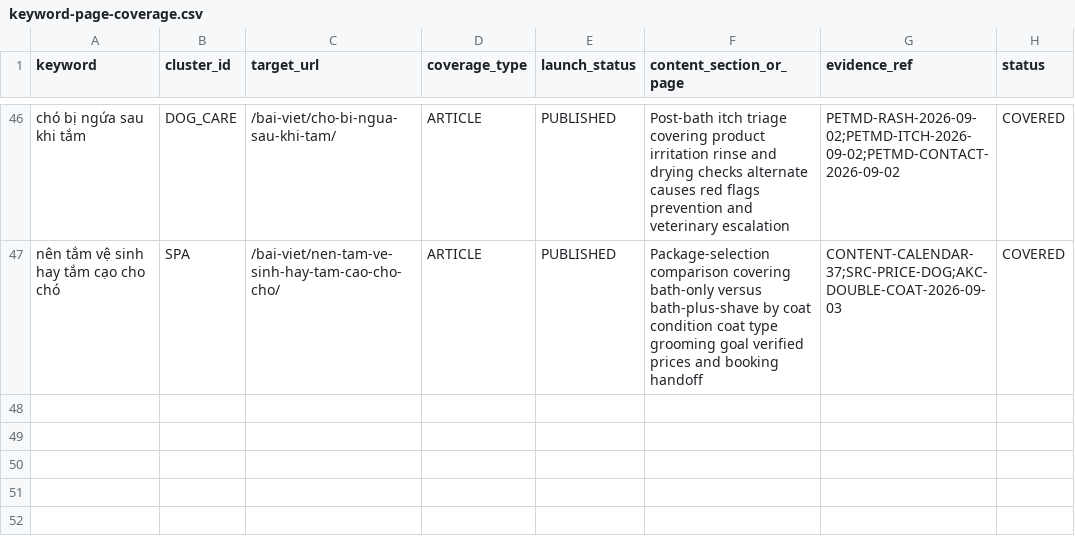
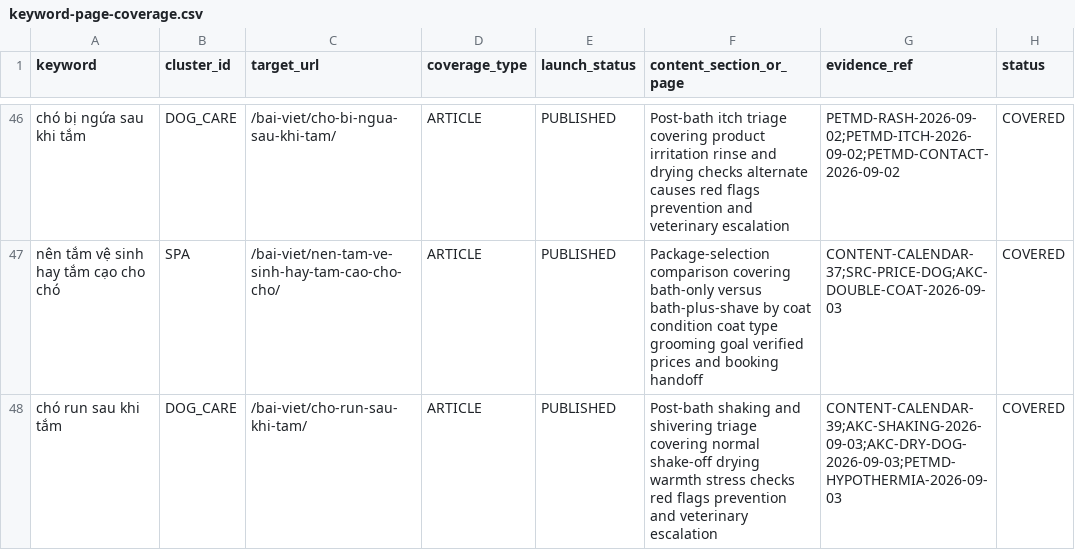
Before and after one commit to capquangfptminhlh/mimi, a CSV file: .website-os/evidence/keyword-page-coverage.csv, drawn as a sheet; only a part is shown, gaps mark what is left out.

```diff
--- a/.website-os/evidence/keyword-page-coverage.csv
+++ b/.website-os/evidence/keyword-page-coverage.csv
@@ -47 +47,2 @@ chó bị ngứa sau khi tắm,DOG_CARE,/bai-viet/cho-bi-ngua-sau-khi-tam/,ARTIC
 nên tắm vệ sinh hay tắm cạo cho chó,SPA,/bai-viet/nen-tam-ve-sinh-hay-tam-cao-cho-cho/,ARTICLE,PUBLISHED,Package-selection comparison covering bath-only versus bath-plus-shave by coat condition coat type grooming goal verified prices and booking handoff,CONTENT-CALENDAR-37;SRC-PRICE-DOG;AKC-DOUBLE-COAT-2026-09-03,COVERED
+chó run sau khi tắm,DOG_CARE,/bai-viet/cho-run-sau-khi-tam/,ARTICLE,PUBLISHED,Post-bath shaking and shivering triage covering normal shake-off drying warmth stress checks red flags prevention and veterinary escalation,CONTENT-CALENDAR-39;AKC-SHAKING-2026-09-03;AKC-DRY-DOG-2026-09-03;PETMD-HYPOTHERMIA-2026-09-03,COVERED
```
Also changed, not shown: .website-os/evidence/keyword-intent-map.csv, .website-os/evidence/project-scope-matrix.csv, 5 other files.
